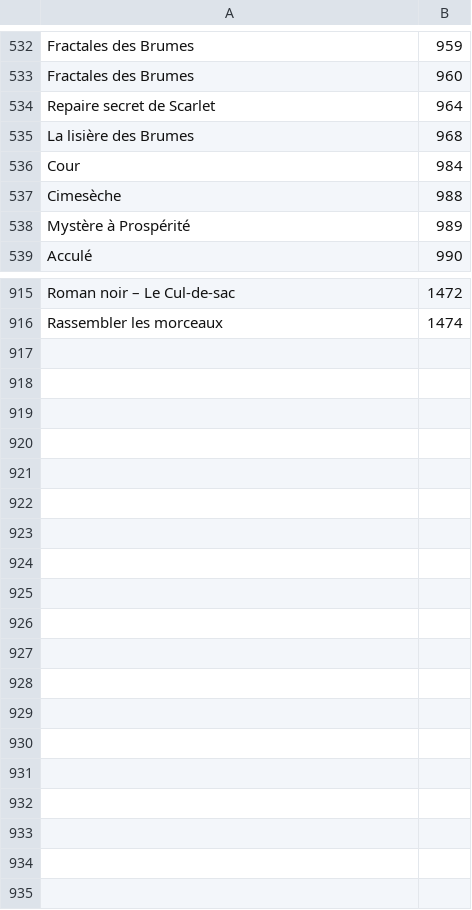
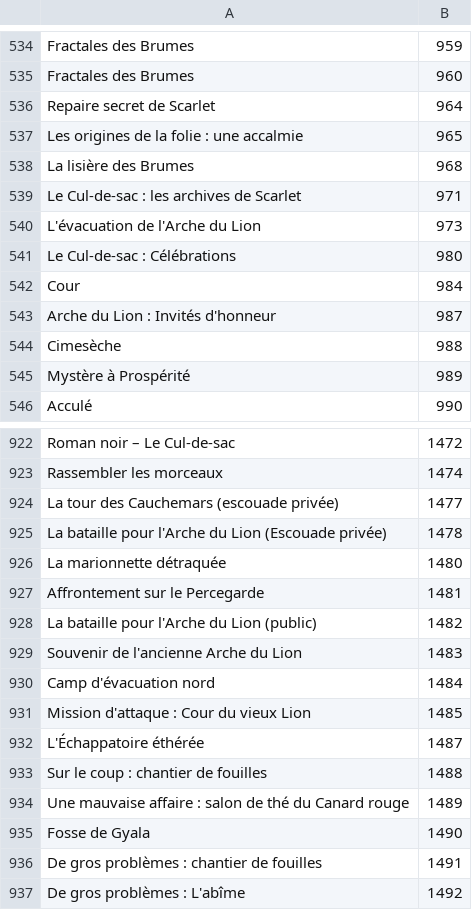
Before and after one commit to Pandraghon/gw2api-namesearch, a CSV file: fr/maps.csv, drawn as a sheet; only a part is shown, gaps mark what is left out; the diff covers the shown part only; the diff names each change by its address in the sheet, - before the commit and + after, or states it on an @@ line.

```diff
--- a/fr/maps.csv
+++ b/fr/maps.csv
+row 537: Les origines de la folie : une accalmie | 965
+row 539: Le Cul-de-sac : les archives de Scarlet | 971
+row 540: L'évacuation de l'Arche du Lion | 973
+row 541: Le Cul-de-sac : Célébrations | 980
+row 543: Arche du Lion : Invités d'honneur | 987
+row 924: La tour des Cauchemars (escouade privée) | 1477
+row 925: La bataille pour l'Arche du Lion (Escouade privée) | 1478
+row 926: La marionnette détraquée | 1480
+row 927: Affrontement sur le Percegarde | 1481
+row 928: La bataille pour l'Arche du Lion (public) | 1482
+row 929: Souvenir de l'ancienne Arche du Lion | 1483
+row 930: Camp d'évacuation nord | 1484
+row 931: Mission d'attaque : Cour du vieux Lion | 1485
+row 932: L'Échappatoire éthérée | 1487
+row 933: Sur le coup : chantier de fouilles | 1488
+row 934: Une mauvaise affaire : salon de thé du Canard rouge | 1489
+row 935: Fosse de Gyala | 1490
+row 936: De gros problèmes : chantier de fouilles | 1491
+row 937: De gros problèmes : L'abîme | 1492
```
Also changed, not shown: 2 added rows and 1 edited cell elsewhere in this file, en/achievements_categories.csv, en/maps.csv, 30 other files.
